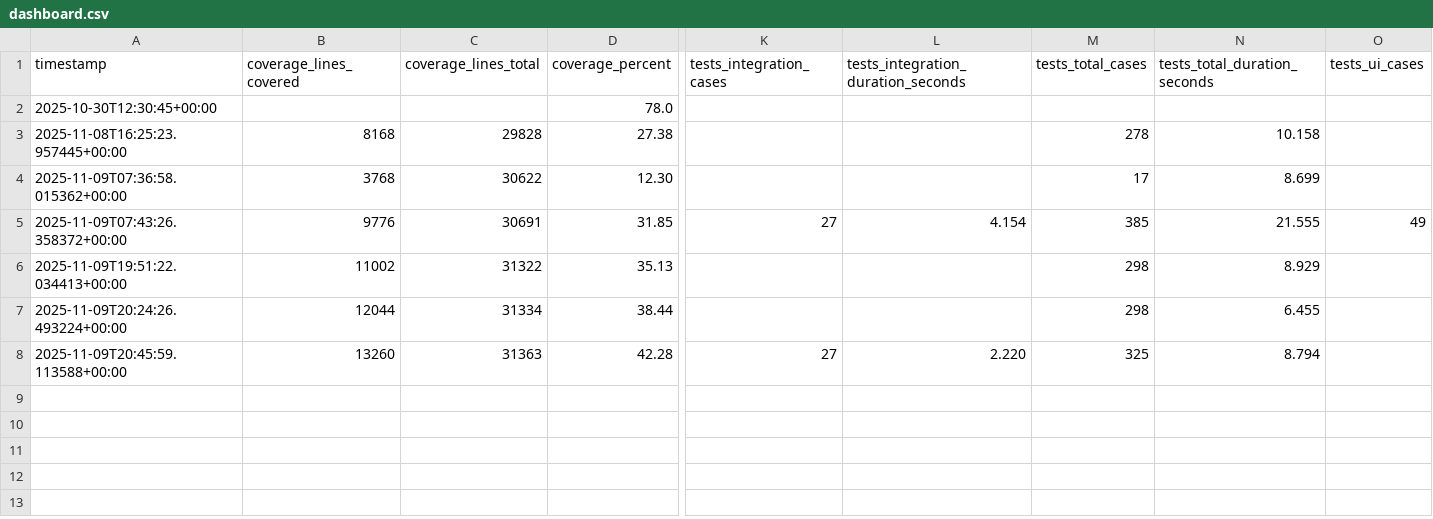
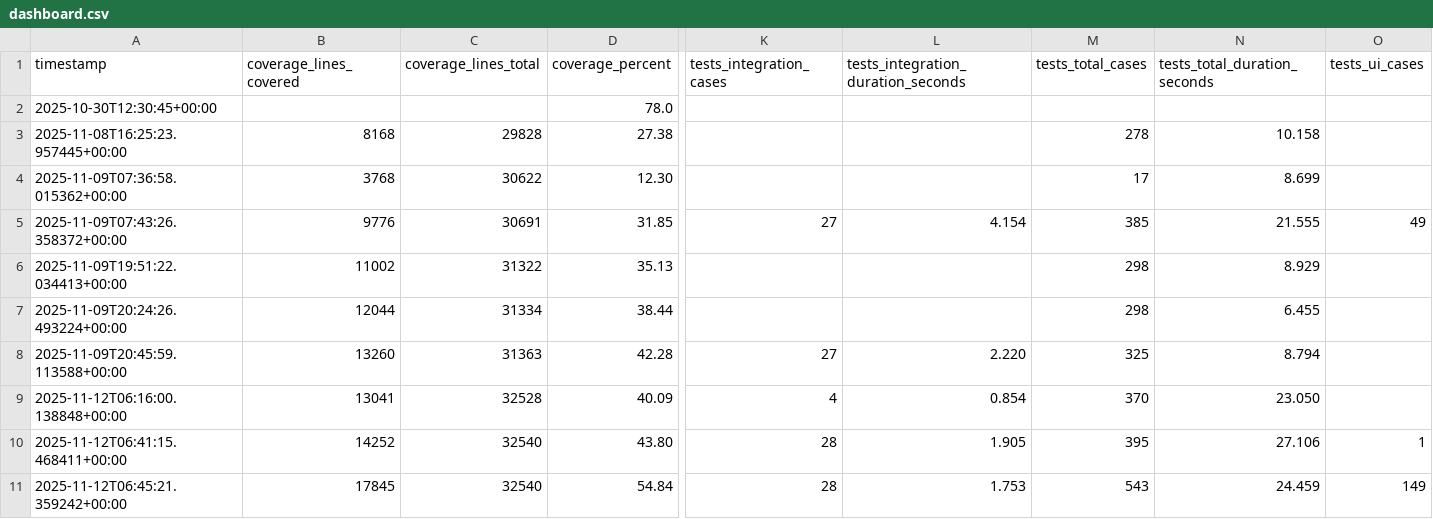
Before and after one commit to barmaleii77-hub/PneumoStabSim-Professional, a CSV file: reports/quality/dashboard.csv, drawn as a sheet; only a part is shown, gaps mark what is left out; rows hold the shown columns only; the diff names each change by its address in the sheet, - before the commit and + after, or states it on an @@ line.

```diff
--- a/reports/quality/dashboard.csv
+++ b/reports/quality/dashboard.csv
+row 9: 2025-11-12T06:16:00.138848+00:00 | 13041 | 32528 | 40.09 | 4 | 0.854 | 370 | 23.050
+row 10: 2025-11-12T06:41:15.468411+00:00 | 14252 | 32540 | 43.80 | 28 | 1.905 | 395 | 27.106 | 1
+row 11: 2025-11-12T06:45:21.359242+00:00 | 17845 | 32540 | 54.84 | 28 | 1.753 | 543 | 24.459 | 149
```
Also changed, not shown: 39 other files.
